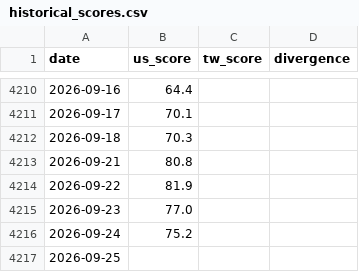
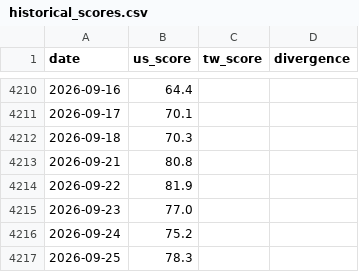
Before and after one commit to WenyuChiou/moodring, a CSV file: data/historical_scores.csv, drawn as a sheet; only a part is shown, gaps mark what is left out.

```diff
--- a/data/historical_scores.csv
+++ b/data/historical_scores.csv
@@ -4216,2 +4216,2 @@ date,us_score,tw_score,divergence
 2026-09-24,75.2,,
-2026-09-25,,,
+2026-09-25,78.3,,
```
Also changed, not shown: docs/data/historical_scores.csv, 19 other files.
